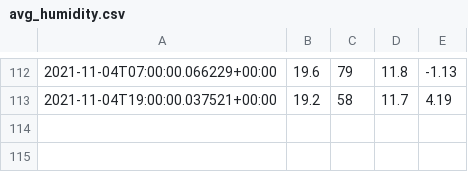
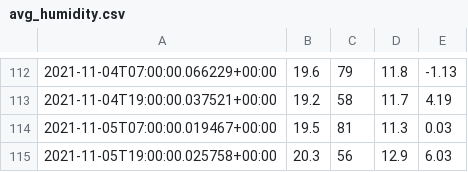
Before and after one commit to petebdeblois/Home-AssistantConfig, a CSV file: data/avg_humidity.csv, drawn as a sheet; only a part is shown, gaps mark what is left out; the diff names each change by its address in the sheet, - before the commit and + after, or states it on an @@ line.

Commit message:
config files on 06-11-2021 02:51:01

```diff
--- a/data/avg_humidity.csv
+++ b/data/avg_humidity.csv
+row 114: 2021-11-05T07:00:00.019467+00:00 | 19.5 | 81 | 11.3 | 0.03
+row 115: 2021-11-05T19:00:00.025758+00:00 | 20.3 | 56 | 12.9 | 6.03
```
